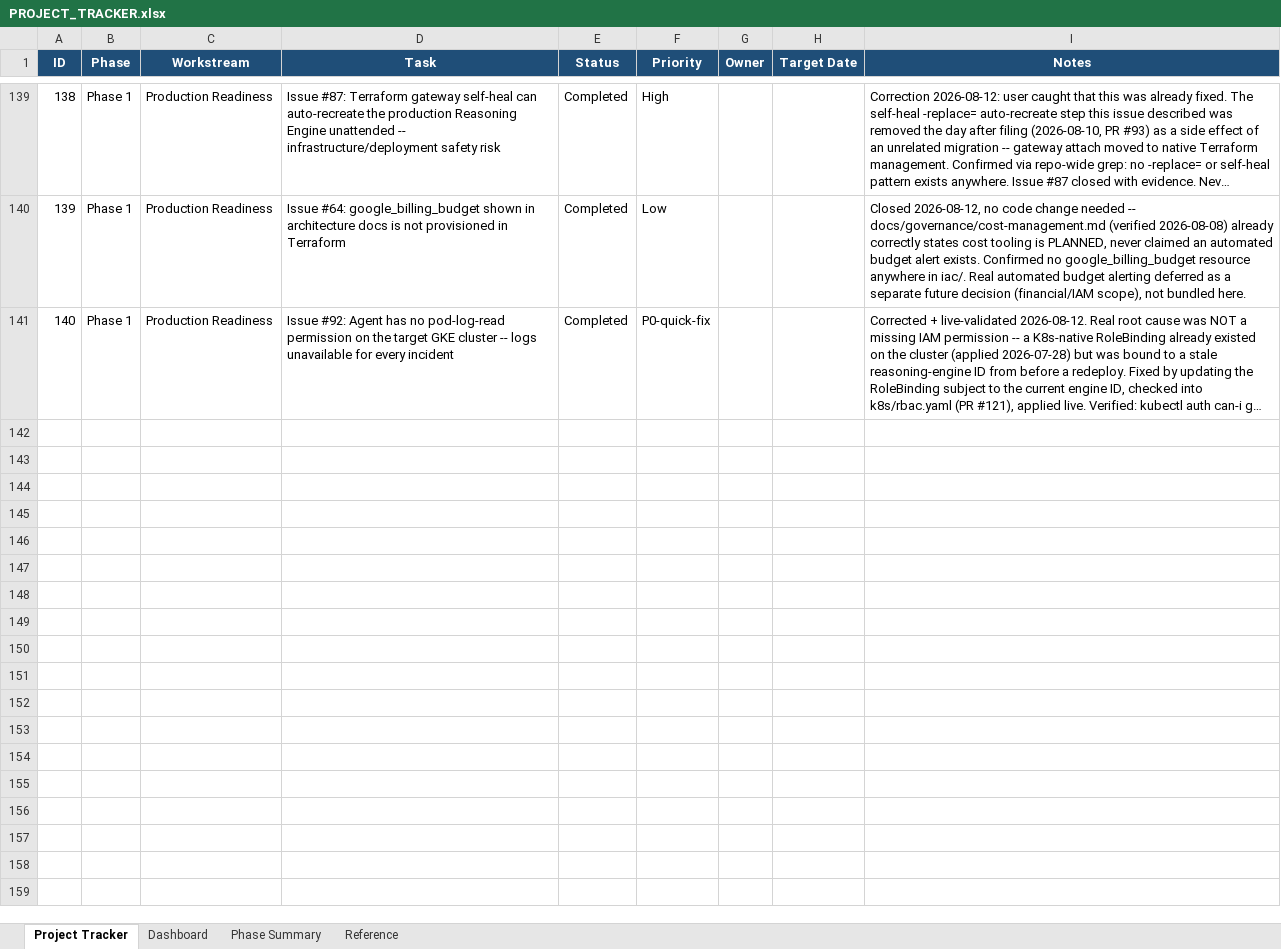
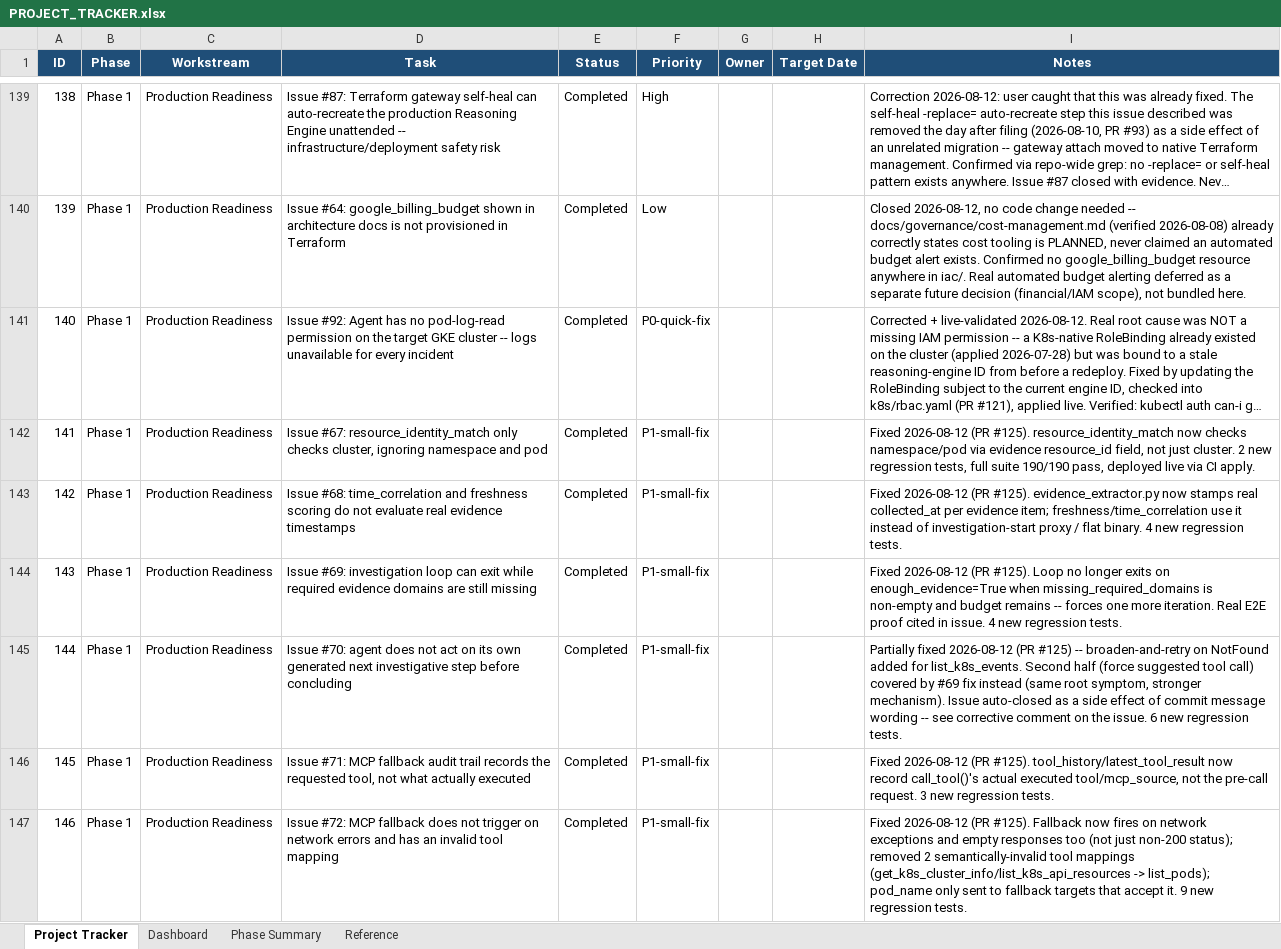
Before and after one commit to AshminPy/sre-agent-gateway, an Excel workbook: docs/management/PROJECT_TRACKER.xlsx, sheet Project Tracker, drawn as a sheet; only a part is shown, gaps mark what is left out; long unchanged cells end in …; values as stored, in another font and other column widths than the file's, no borders; conditional formats and table styles not drawn; the diff names each change by its address in the sheet, - before the commit and + after, or states it on an @@ line.

Commit message:
Update tracker: #67-#72 batch completed (PR #125) (#126)

```diff
--- a/docs/management/PROJECT_TRACKER.xlsx (sheet Project Tracker)
+++ b/docs/management/PROJECT_TRACKER.xlsx (sheet Project Tracker)
+row 142: 141 | Phase 1 | Production Readiness | Issue #67: resource_identity_match only checks cluster, ignoring namespace and pod | Completed | P1-small-fix |  |  | Fixed 2026-08-12 (PR #125). resource_identity_match now checks namespace/pod via evidence resource_id field, not just cluster. 2 new regression tests, full suite 190/190 pass, deployed live via CI apply.
+row 143: 142 | Phase 1 | Production Readiness | Issue #68: time_correlation and freshness scoring do not evaluate real evidence timestamps | Completed | P1-small-fix |  |  | Fixed 2026-08-12 (PR #125). evidence_extractor.py now stamps real collected_at per evidence item; freshness/time_correlation use it instead of investigation-start proxy / flat binary. 4 new regression tests.
+row 144: 143 | Phase 1 | Production Readiness | Issue #69: investigation loop can exit while required evidence domains are still missing | Completed | P1-small-fix |  |  | Fixed 2026-08-12 (PR #125). Loop no longer exits on enough_evidence=True when missing_required_domains is non-empty and budget remains -- forces one more iteration. Real E2E proof cited in issue. 4 new regression tests.
+row 145: 144 | Phase 1 | Production Readiness | Issue #70: agent does not act on its own generated next investigative step before concluding | Completed | P1-small-fix |  |  | Partially fixed 2026-08-12 (PR #125) -- broaden-and-retry on NotFound added for list_k8s_events. Second half (force suggested tool call) covered by #69 fix instead (same root symptom, stronger mechanism). Issue auto-closed as a side effect of commit message wording -- see corrective comment on the issue. 6 new regression tests.
+row 146: 145 | Phase 1 | Production Readiness | Issue #71: MCP fallback audit trail records the requested tool, not what actually executed | Completed | P1-small-fix |  |  | Fixed 2026-08-12 (PR #125). tool_history/latest_tool_result now record call_tool()'s actual executed tool/mcp_source, not the pre-call request. 3 new regression tests.
+row 147: 146 | Phase 1 | Production Readiness | Issue #72: MCP fallback does not trigger on network errors and has an invalid tool mapping | Completed | P1-small-fix |  |  | Fixed 2026-08-12 (PR #125). Fallback now fires on network exceptions and empty responses too (not just non-200 status); removed 2 semantically-invalid tool mappings (get_k8s_cluster_info/list_k8s_api_resources -> list_pods); pod_name only sent to fallback targets that accept it. 9 new regression tests.
```
